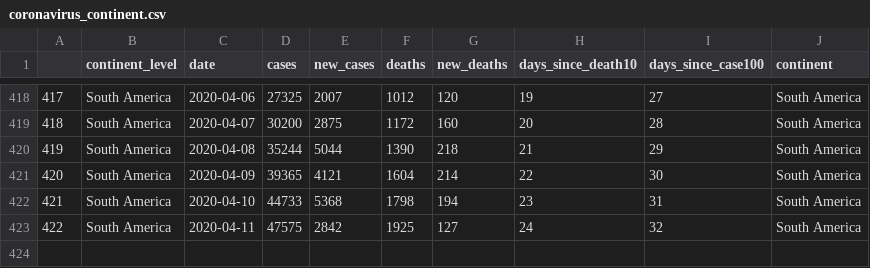
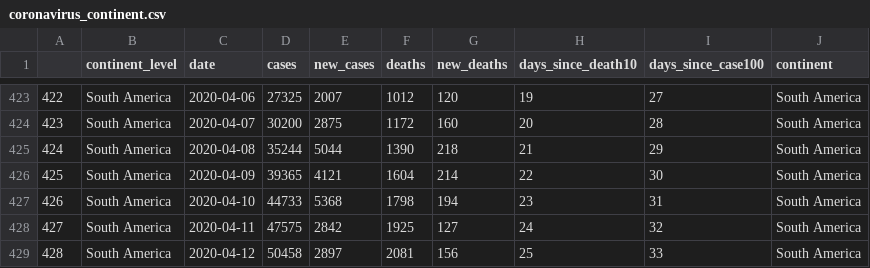
Before and after one commit to eparker12/nCoV_tracker, a CSV file: input_data/coronavirus_continent.csv, drawn as a sheet; only a part is shown, gaps mark what is left out; the diff covers the shown part only; the diff names each change by its address in the sheet, - before the commit and + after, or states it on an @@ line.

```diff
--- a/input_data/coronavirus_continent.csv
+++ b/input_data/coronavirus_continent.csv
@@ column A renumbered between rows 61 and 428 @@
+row 429: 428 | South America | 2020-04-12 | 50458 | 2897 | 2081 | 156 | 25 | 33 | South America
```
Also changed, not shown: 5 added rows elsewhere in this file, input_data/coronavirus_global.csv, input_data/coronavirus_today.csv, 3 other files.
